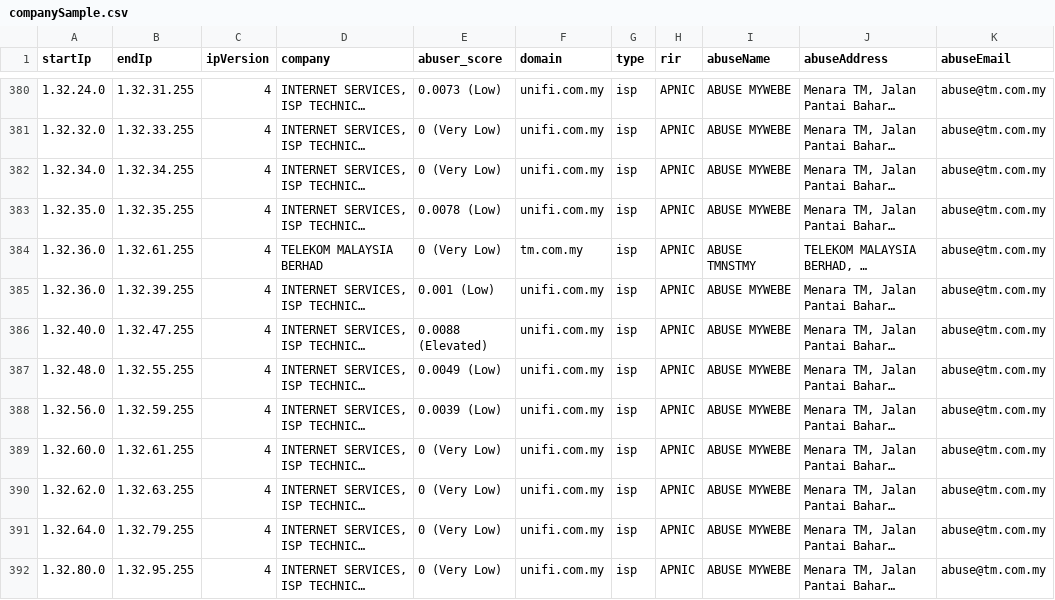
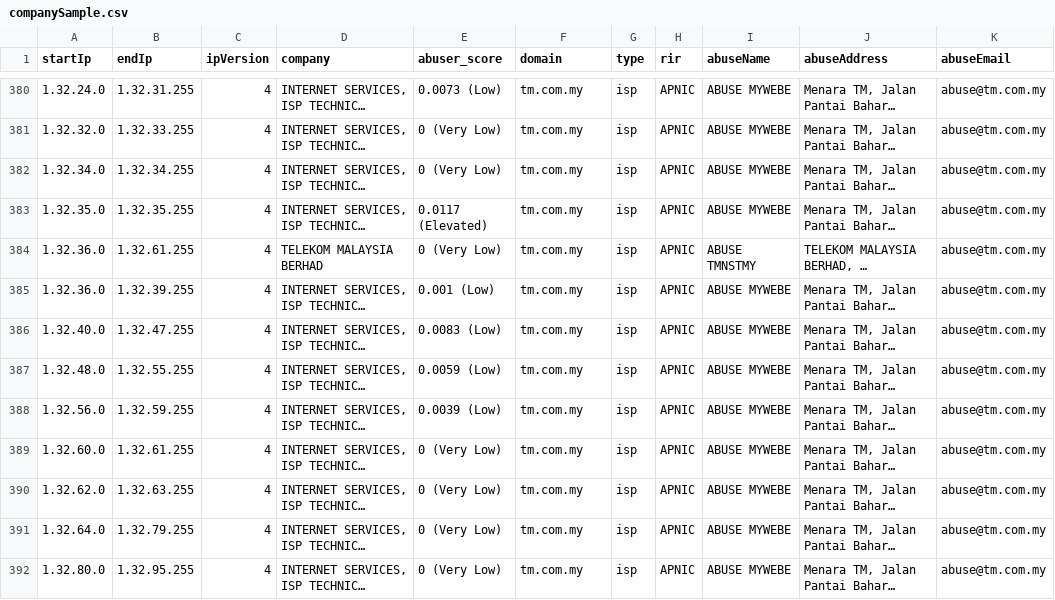
Before and after one commit to NikolaiT/IP-Address-API, a CSV file: databases/companySample.csv, drawn as a sheet; only a part is shown, gaps mark what is left out; long unchanged cells end in …; the diff covers the shown part only; the diff names each change by its address in the sheet, - before the commit and + after, or states it on an @@ line.

```diff
--- a/databases/companySample.csv
+++ b/databases/companySample.csv
-F380:F383 (domain): unifi.com.my
+F380:F383 (domain): tm.com.my
-E383 (abuser_score): 0.0078 (Low)
+E383 (abuser_score): 0.0117 (Elevated)
-F385:F392 (domain): unifi.com.my
+F385:F392 (domain): tm.com.my
-E386 (abuser_score): 0.0088 (Elevated)
+E386 (abuser_score): 0.0083 (Low)
-E387 (abuser_score): 0.0049 (Low)
+E387 (abuser_score): 0.0059 (Low)
```
Also changed, not shown: 131 edited cells elsewhere in this file, databases/Abuser-Database-Sample.csv, databases/Enumerated-VPN-Database-Sample.csv, 16 other files.
